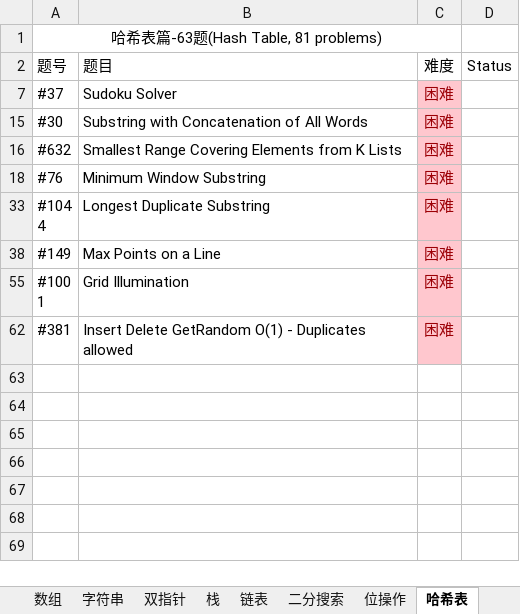
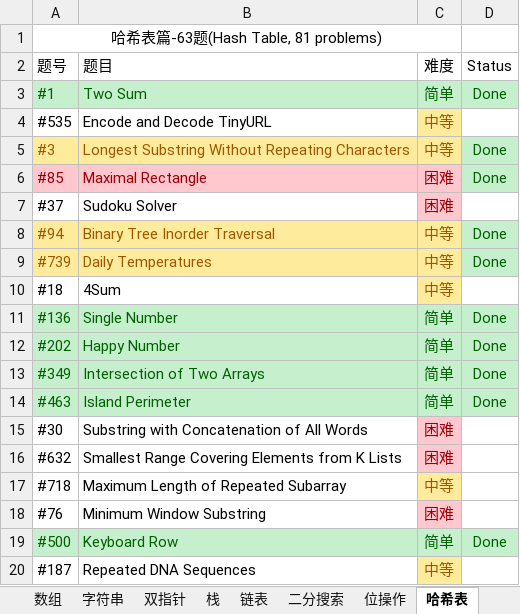
Before and after one commit to unwindfly/LeetCode, an Excel workbook: LeetCode 题目.xlsx, sheet 哈希表, drawn as a sheet; only a part is shown; the shorter side is filled out with more unchanged rows; values as stored, in another font and other column widths than the file's, no borders; charts and pictures not drawn; the diff covers the shown part only; the diff names each change by its address in the sheet, - before the commit and + after, or states it on an @@ line.

```diff
--- a/LeetCode 题目.xlsx (sheet 哈希表)
+++ b/LeetCode 题目.xlsx (sheet 哈希表)
@@ row 3 unhidden: #1 | Two Sum | 简单 | Done @@
@@ row 4 unhidden: #535 | Encode and Decode TinyURL | 中等 @@
@@ row 5 unhidden: #3 | Longest Substring Without Repeating Characters | 中等 | Done @@
@@ row 6 unhidden: #85 | Maximal Rectangle | 困难 | Done @@
@@ row 8 unhidden: #94 | Binary Tree Inorder Traversal | 中等 | Done @@
@@ row 9 unhidden: #739 | Daily Temperatures | 中等 | Done @@
@@ row 10 unhidden: #18 | 4Sum | 中等 @@
@@ row 11 unhidden: #136 | Single Number | 简单 | Done @@
@@ row 12 unhidden: #202 | Happy Number | 简单 | Done @@
@@ row 13 unhidden: #349 | Intersection of Two Arrays | 简单 | Done @@
@@ row 14 unhidden: #463 | Island Perimeter | 简单 | Done @@
@@ row 17 unhidden: #718 | Maximum Length of Repeated Subarray | 中等 @@
@@ row 19 unhidden: #500 | Keyboard Row | 简单 | Done @@
@@ row 20 unhidden: #187 | Repeated DNA Sequences | 中等 @@
```
Also changed, not shown: 41 hidden or unhidden rows elsewhere in this sheet, sheet 字符串, sheet 动态规划, sheet 二分搜索, sheet 栈, sheet 链表, sheet 堆, 4 more sheets, charts or pictures, 3 other files.
